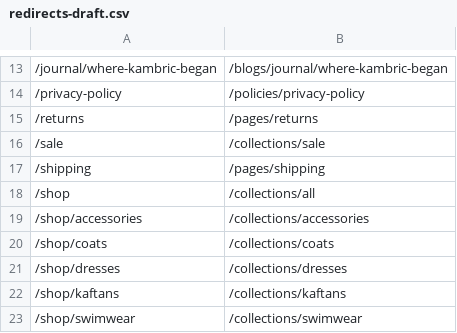
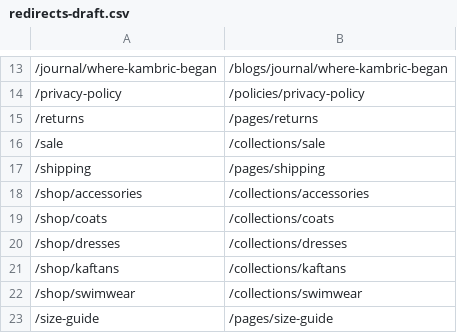
Before and after one commit to blaineo/kambric26, a CSV file: docs/redirects-draft.csv, drawn as a sheet; only a part is shown, gaps mark what is left out; the shorter side is filled out with more unchanged rows; the diff names each change by its address in the sheet, - before the commit and + after, or states it on an @@ line.

```diff
--- a/docs/redirects-draft.csv
+++ b/docs/redirects-draft.csv
-row 18: /shop | /collections/all
```
Also changed, not shown: 3 other files.
